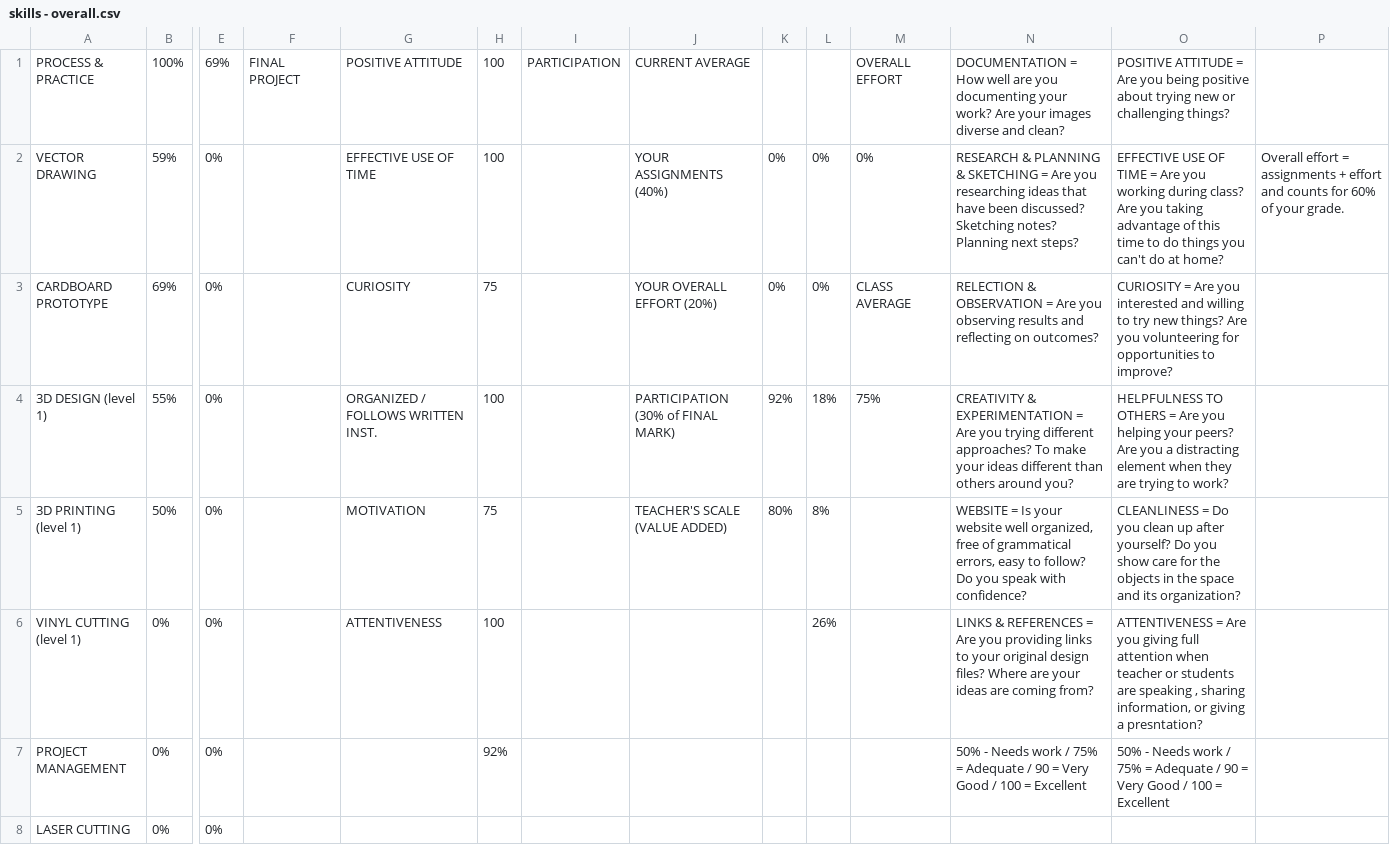
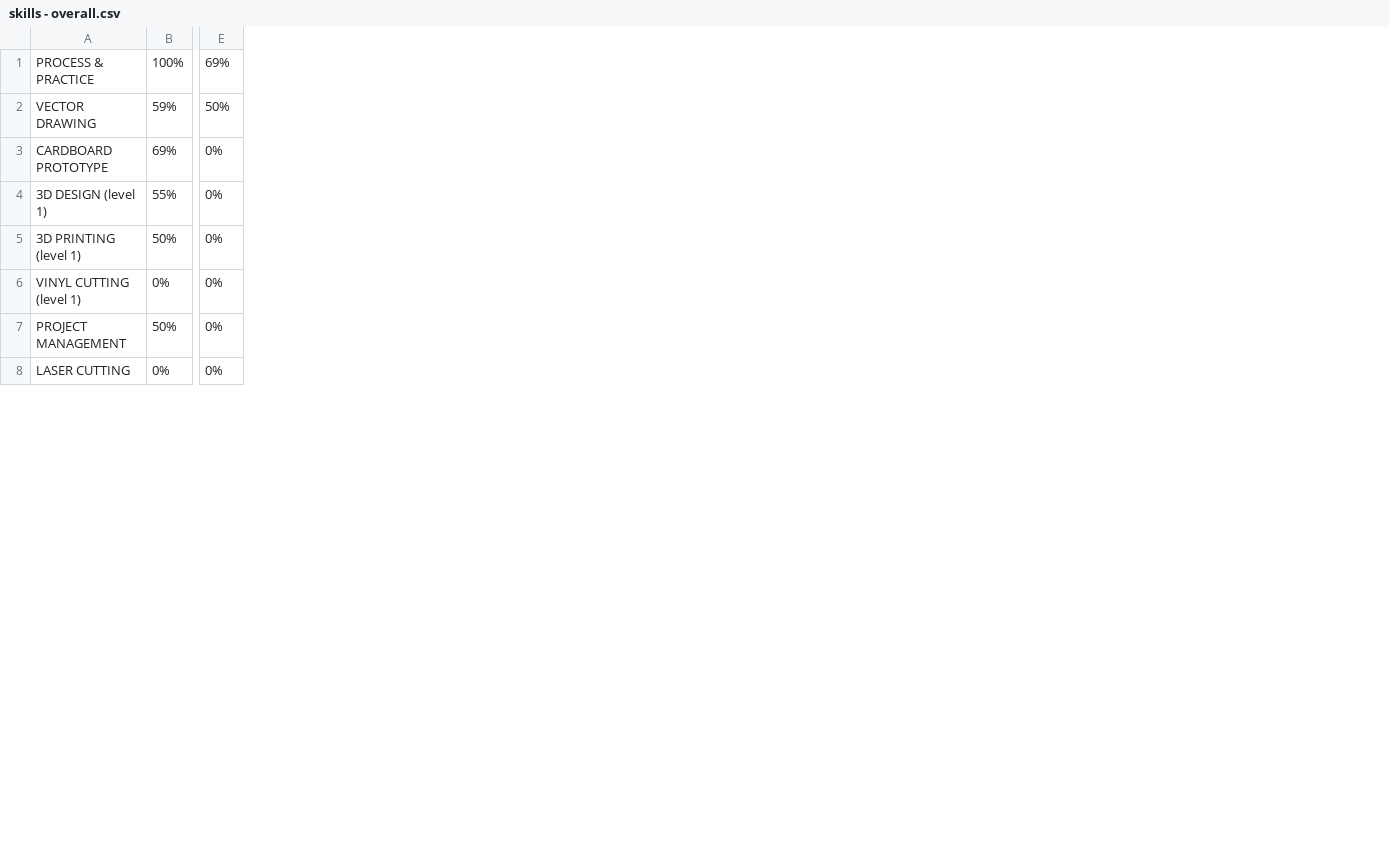
Before and after one commit to makercreator/learn, a CSV file: students/zak/skills - overall.csv, drawn as a sheet; only a part is shown, gaps mark what is left out; removed rows and columns are numbered as before the commit, all else as after; the diff covers the shown part only; the diff names each change by its address in the sheet, - before the commit and + after, or states it on an @@ line.

```diff
--- a/students/zak/skills - overall.csv
+++ b/students/zak/skills - overall.csv
-column F, row 1: FINAL PROJECT
-column G, rows 1-6: POSITIVE ATTITUDE | EFFECTIVE USE OF TIME | CURIOSITY | ORGANIZED / FOLLOWS WRITTEN INST. | MOTIVATION | ATTENTIVENESS
-column H, rows 1-7: 100 | 100 | 75 | 100 | 75 | 100 | 92%
-column I, row 1: PARTICIPATION
-column J, rows 1-5: CURRENT AVERAGE | YOUR ASSIGNMENTS (40%) | YOUR OVERALL EFFORT (20%) | PARTICIPATION (30% of FINAL MARK) | TEACHER'S SCALE (VALUE ADDED)
-column K, rows 2-5: 0% | 0% | 92% | 80%
-column L, rows 2-6: 0% | 0% | 18% | 8% | 26%
-column M, rows 1-4: OVERALL EFFORT | 0% | CLASS AVERAGE | 75%
-column N, rows 1-7: DOCUMENTATION = How well are you documenting your work? Are your images diverse and clean? | RESEARCH & PLANNING & SKETCHING = Are you researching ideas that have been discussed? Sketching notes? Planning next steps? | RELECTION & OBSERVATION = Are you observing results and reflecting on outcomes? | CREATIVITY & EXPERIMENTATION = Are you trying different approaches? To make your ideas different than others around you? | WEBSITE = Is your website well organized, free of grammatical errors, easy to follow? Do you speak with confidence? | LINKS & REFERENCES = Are you providing links to your original design files? Where are your ideas are coming from? | 50% - Needs work / 75% = Adequate / 90 = Very Good / 100 = Excellent
-column O, rows 1-7: POSITIVE ATTITUDE = Are you being positive about trying new or challenging things? | EFFECTIVE USE OF TIME = Are you working during class? Are you taking advantage of this time to do things you can't do at home? | CURIOSITY = Are you interested and willing to try new things? Are you volunteering for opportunities to improve? | HELPFULNESS TO OTHERS = Are you helping your peers? Are you a distracting element when they are trying to work? | CLEANLINESS = Do you clean up after yourself? Do you show care for the objects in the space and its organization? | ATTENTIVENESS = Are you giving full attention when teacher or students are speaking , sharing information, or giving a presntation? | 50% - Needs work / 75% = Adequate / 90 = Very Good / 100 = Excellent
-column P, row 2: Overall effort = assignments + effort and counts for 60% of your grade.
-E2: 0%
+E2: 50%
-B7: 0%
+B7: 50%
```
Also changed, not shown: 1 added row, 1 removed row and 1 edited cell elsewhere in this file, students/zak/09/skills - 09.csv.
